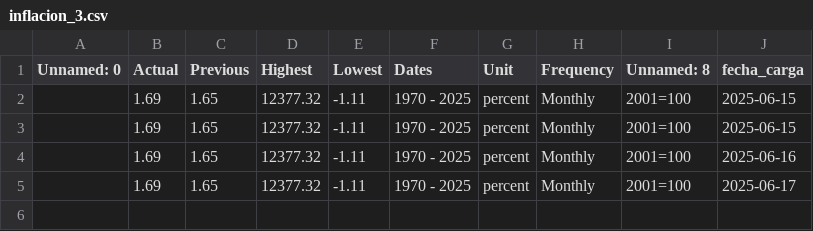
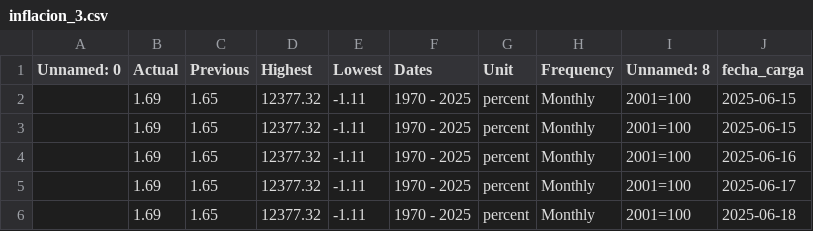
Before and after one commit to kaquinoy/TAMN, a CSV file: historial/inflacion_3.csv, drawn as a sheet.

```diff
--- a/historial/inflacion_3.csv
+++ b/historial/inflacion_3.csv
@@ -5 +5,2 @@ Unnamed: 0,Actual,Previous,Highest,Lowest,Dates,Unit,Frequency,Unnamed: 8,fecha_
 ,1.69,1.65,12377.32,-1.11,1970 - 2025,percent,Monthly,2001=100,2025-06-17
+,1.69,1.65,12377.32,-1.11,1970 - 2025,percent,Monthly,2001=100,2025-06-18
```
Also changed, not shown: historial/inflacion_1.csv, historial/inflacion_2.csv, 2 other files.
